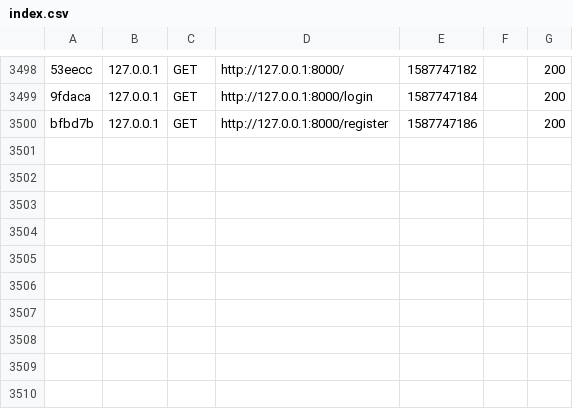
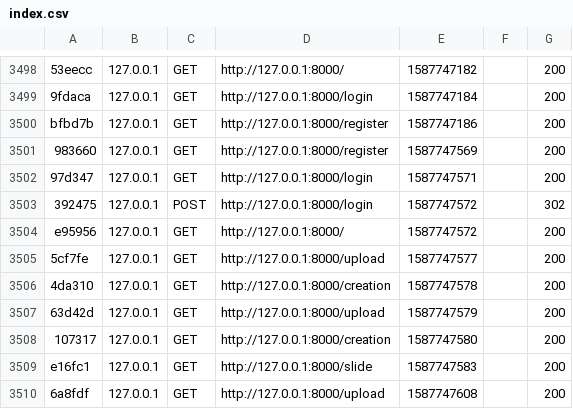
Before and after one commit to timothelaine/SlideShow, a CSV file: var/cache/dev/profiler/index.csv, drawn as a sheet; only a part is shown, gaps mark what is left out; the diff names each change by its address in the sheet, - before the commit and + after, or states it on an @@ line.

Commit message:
comment upload controller

```diff
--- a/var/cache/dev/profiler/index.csv
+++ b/var/cache/dev/profiler/index.csv
+row 3501: 983660 | 127.0.0.1 | GET | http://127.0.0.1:8000/register | 1587747569 |  | 200
+row 3502: 97d347 | 127.0.0.1 | GET | http://127.0.0.1:8000/login | 1587747571 |  | 200
+row 3503: 392475 | 127.0.0.1 | POST | http://127.0.0.1:8000/login | 1587747572 |  | 302
+row 3504: e95956 | 127.0.0.1 | GET | http://127.0.0.1:8000/ | 1587747572 |  | 200
+row 3505: 5cf7fe | 127.0.0.1 | GET | http://127.0.0.1:8000/upload | 1587747577 |  | 200
+row 3506: 4da310 | 127.0.0.1 | GET | http://127.0.0.1:8000/creation | 1587747578 |  | 200
+row 3507: 63d42d | 127.0.0.1 | GET | http://127.0.0.1:8000/upload | 1587747579 |  | 200
+row 3508: 107317 | 127.0.0.1 | GET | http://127.0.0.1:8000/creation | 1587747580 |  | 200
+row 3509: e16fc1 | 127.0.0.1 | GET | http://127.0.0.1:8000/slide | 1587747583 |  | 200
+row 3510: 6a8fdf | 127.0.0.1 | GET | http://127.0.0.1:8000/upload | 1587747608 |  | 200
```
Also changed, not shown: 33 other files.
